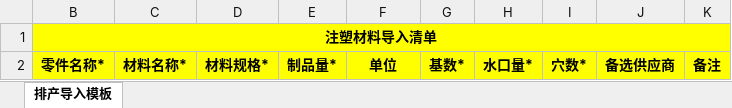
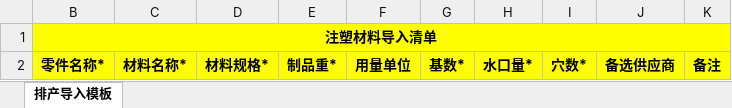
Before and after one commit to flaglinlinna/huayu_mes, an Excel workbook: src/main/resources/static/excelFile/注塑材料模板.xlsx, sheet 排产导入模板, drawn as a sheet; values as stored, in another font and other column widths than the file's, no borders; the diff names each change by its address in the sheet, - before the commit and + after, or states it on an @@ line.

```diff
--- a/src/main/resources/static/excelFile/注塑材料模板.xlsx (sheet 排产导入模板)
+++ b/src/main/resources/static/excelFile/注塑材料模板.xlsx (sheet 排产导入模板)
-E2: 制品量*
+E2: 制品重*
-F2: 单位
+F2: 用量单位
```
Also changed, not shown: src/main/resources/static/excelFile/五金材料模板.xlsx, src/main/resources/static/excelFile/外购件清单模板.xlsx, 32 other files.
